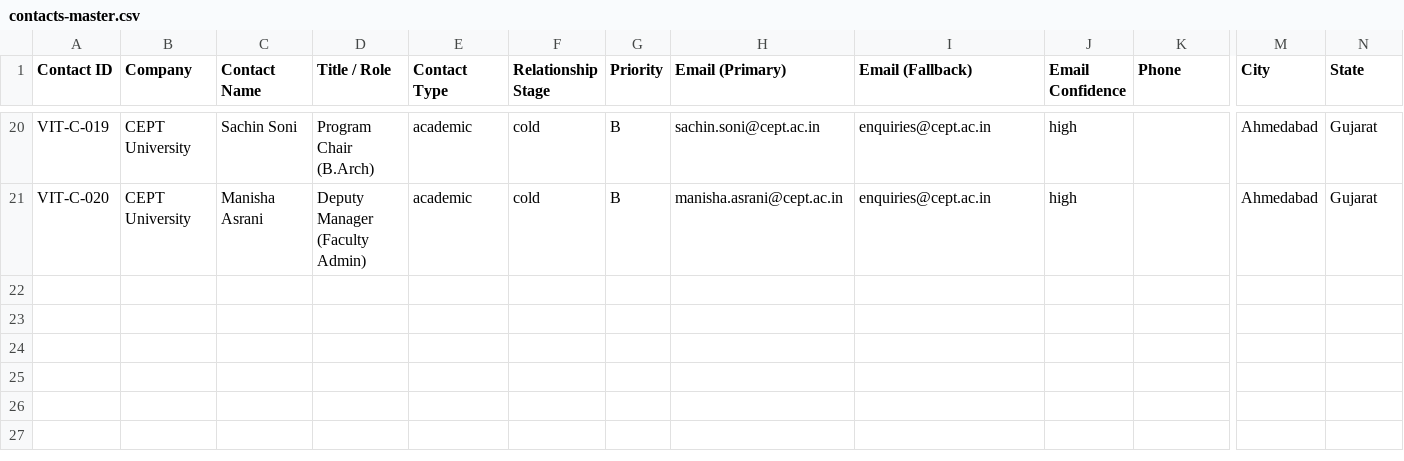
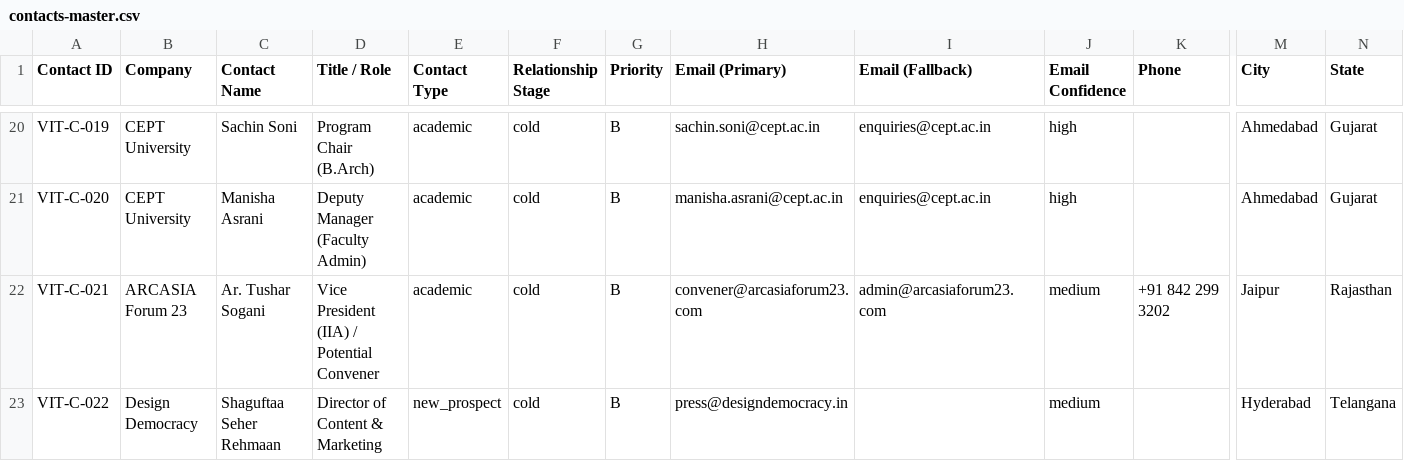
Before and after one commit to JagPat/Vitan-BrandBuilding, a CSV file: Business development/shared-workspace/contacts-master.csv, drawn as a sheet; only a part is shown, gaps mark what is left out; rows hold the shown columns only; the diff names each change by its address in the sheet, - before the commit and + after, or states it on an @@ line.

Commit message:
feat(contacts): add ARCASIA and Design Democracy organizers
Co-Authored-By: Paperclip <noreply@paperclip.ing>

```diff
--- a/Business development/shared-workspace/contacts-master.csv
+++ b/Business development/shared-workspace/contacts-master.csv
+row 22: VIT-C-021 | ARCASIA Forum 23 | Ar. Tushar Sogani | Vice President (IIA) / Potential Convener | academic | cold | B | convener@arcasiaforum23.com | admin@arcasiaforum23.com | medium | +91 842 299 3202 | Jaipur | Rajasthan
+row 23: VIT-C-022 | Design Democracy | Shaguftaa Seher Rehmaan | Director of Content & Marketing | new_prospect | cold | B | press@designdemocracy.in |  | medium |  | Hyderabad | Telangana
```
